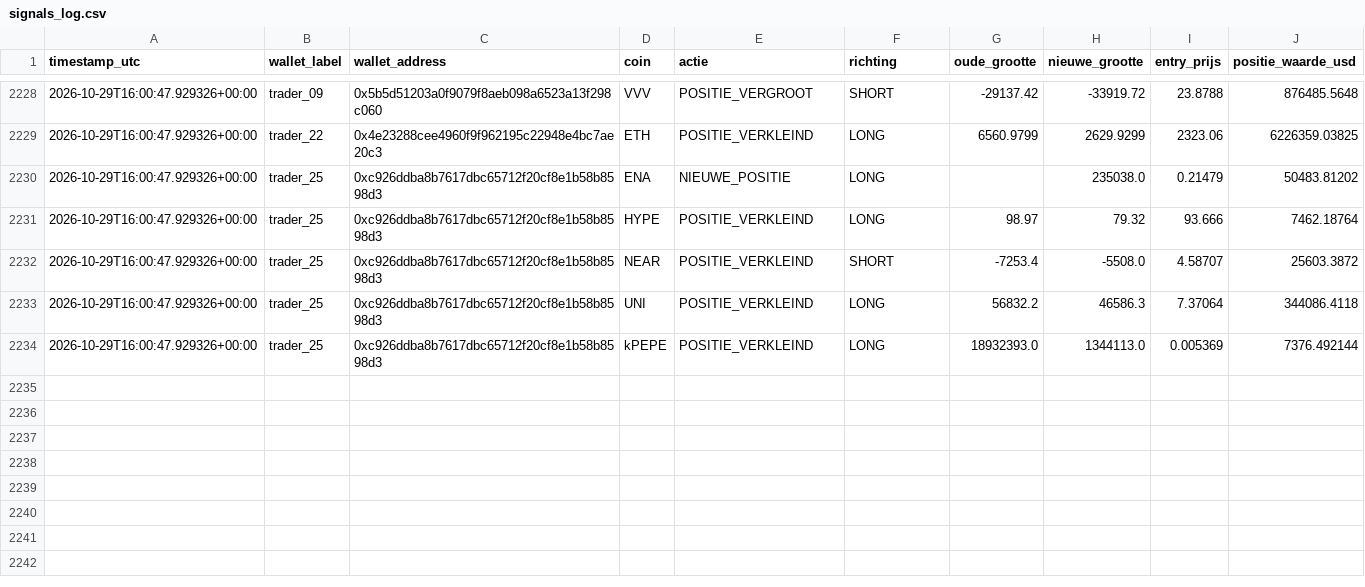
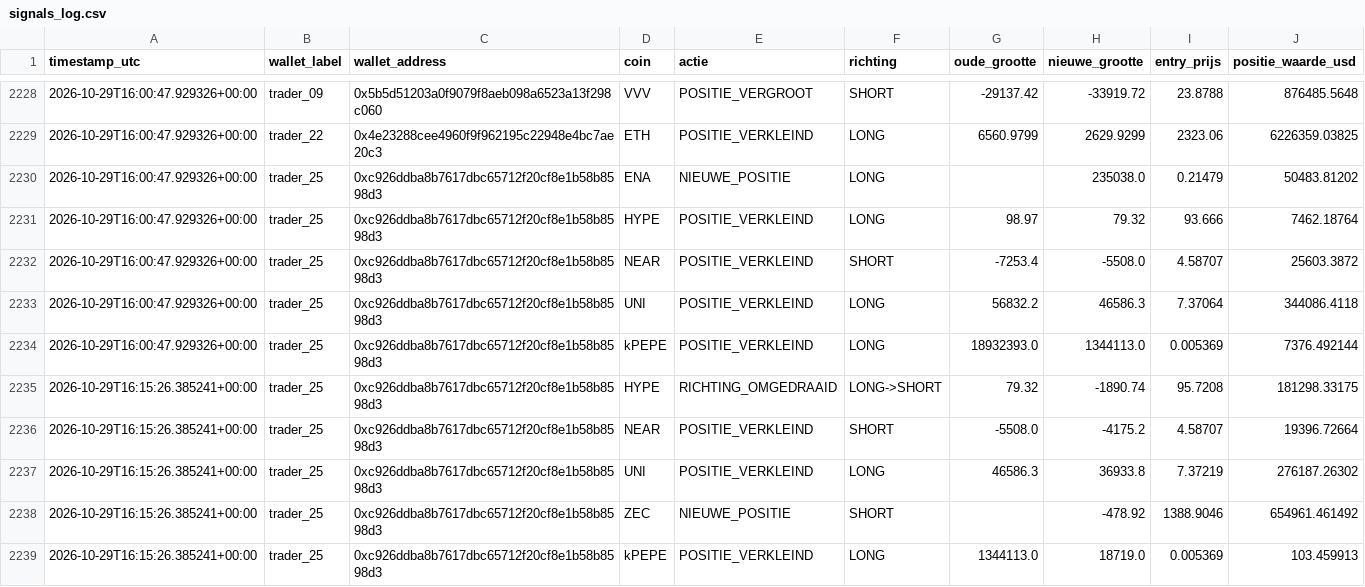
Before and after one commit to wave25031/copytrack, a CSV file: copytrack_voor_github/output/signals_log.csv, drawn as a sheet; only a part is shown, gaps mark what is left out.

```diff
--- a/copytrack_voor_github/output/signals_log.csv
+++ b/copytrack_voor_github/output/signals_log.csv
@@ -2234 +2234,6 @@ timestamp_utc,wallet_label,wallet_address,coin,actie,richting,oude_grootte,nieuw
 2026-10-29T16:00:47.929326+00:00,trader_25,0xc926ddba8b7617dbc65712f20cf8e1b58b8598d3,kPEPE,POSITIE_VERKLEIND,LONG,18932393.0,1344113.0,0.005369,7376.492144
+2026-10-29T16:15:26.385241+00:00,trader_25,0xc926ddba8b7617dbc65712f20cf8e1b58b8598d3,HYPE,RICHTING_OMGEDRAAID,LONG->SHORT,79.32,-1890.74,95.7208,181298.33175
+2026-10-29T16:15:26.385241+00:00,trader_25,0xc926ddba8b7617dbc65712f20cf8e1b58b8598d3,NEAR,POSITIE_VERKLEIND,SHORT,-5508.0,-4175.2,4.58707,19396.72664
+2026-10-29T16:15:26.385241+00:00,trader_25,0xc926ddba8b7617dbc65712f20cf8e1b58b8598d3,UNI,POSITIE_VERKLEIND,LONG,46586.3,36933.8,7.37219,276187.26302
+2026-10-29T16:15:26.385241+00:00,trader_25,0xc926ddba8b7617dbc65712f20cf8e1b58b8598d3,ZEC,NIEUWE_POSITIE,SHORT,,-478.92,1388.9046,654961.461492
+2026-10-29T16:15:26.385241+00:00,trader_25,0xc926ddba8b7617dbc65712f20cf8e1b58b8598d3,kPEPE,POSITIE_VERKLEIND,LONG,1344113.0,18719.0,0.005369,103.459913
```
Also changed, not shown: copytrack_voor_github/output/paper_trades_log.csv, 2 other files.
